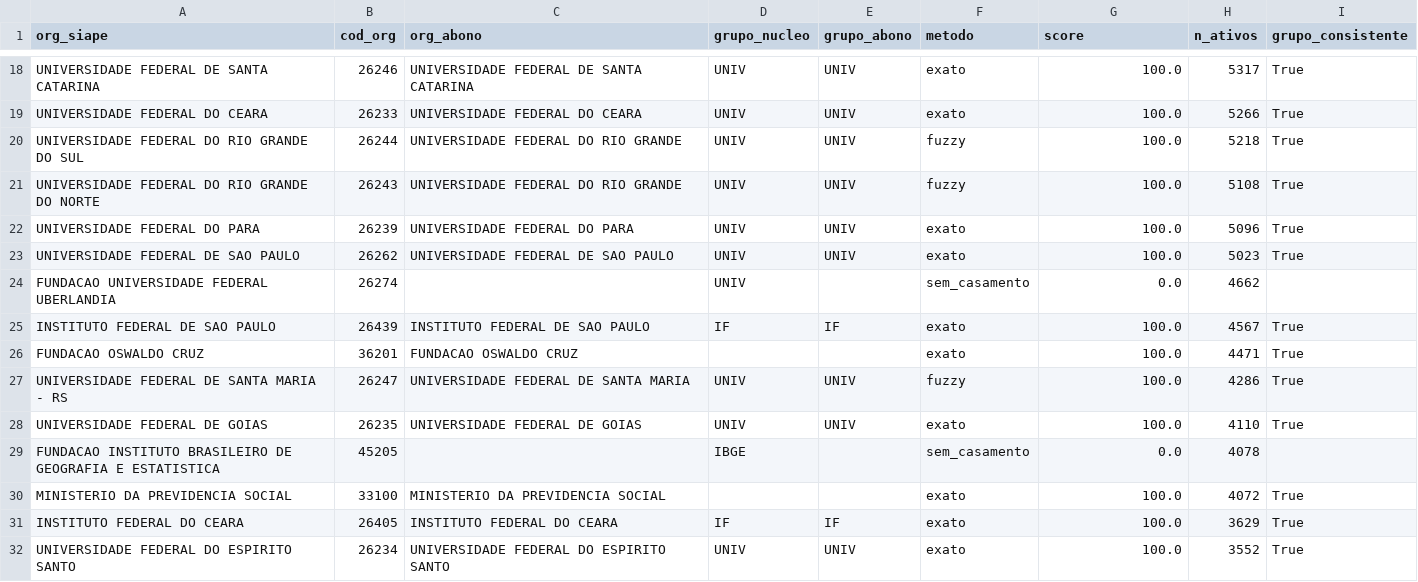
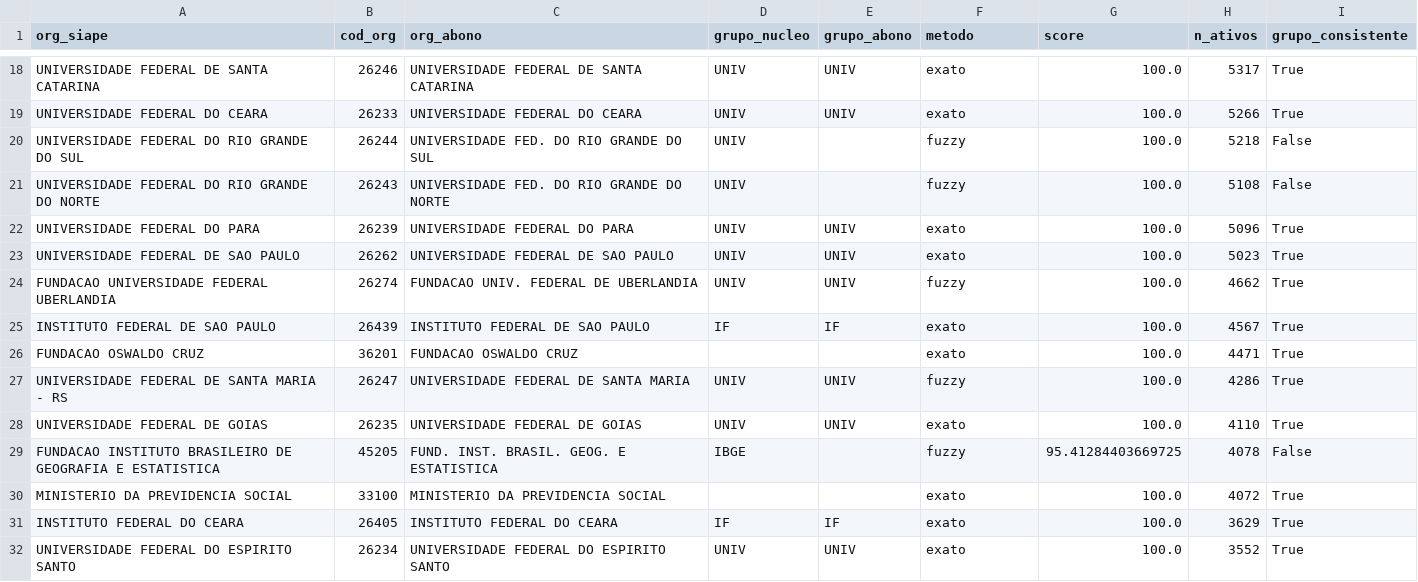
Before and after one commit to Carlafigueiredo10/idsp-f, a CSV file: data/interim/crosswalk.csv, drawn as a sheet; only a part is shown, gaps mark what is left out; the diff covers the shown part only.

Commit message:
Separa as lentes e corrige o crosswalk de nomes abreviados
Sao Paulo aparecia como o menor indice de presenca do pais e era classificado
como deserto critico. Decomposto, o quadro se inverte: em servicos exclusivos
da Uniao SP tem 1,67 por 10 mil contra mediana de 1,55, e em educacao federal
tem 2,82 contra 15,70. O vazio e inteiramente educacao, e existe porque Sao
Paulo construiu a propria rede estadual (USP, Unicamp, Unesp, Centro Paula
Souza). Somar as duas naturezas respondia "onde a Uniao esta menos presente"
fingindo responder "onde o servico publico pode faltar ao cidadao".

As lentes passam a ser configuracao, em config/lentes.yaml, e sao quatro:
servicos exclusivos (padrao), educacao federal, nucleo de servicos e Executivo
Federal. O site monta os botoes e as barras por grupo a partir do metadata, sem
nada fixo no codigo.

Crosswalk: o recurso de abono trunca os nomes em 40 caracteres e abrevia. O par
correto do IBGE pontuava 74, abaixo do limiar, enquanto um orgao errado
(INSTITUTO BRASILEIRO DE MUSEUS) pontuava 87 — baixar o limiar criaria falsos
casamentos. Agora as abreviacoes sao expandidas pelo vocabulario do cadastro,
sem dicionario escrito a mao: FUND. vira FUNDACAO, GEOG. vira GEOGRAFIA, e o
par do IBGE sobe para 95. Cobertura do nucleo vai de 92,1% para 100%.

Sem isso, 22.927 servidores do nucleo ficavam fora do eixo B, o IBGE inteiro
entre eles — aparecia zerado nos 27 estados do site.

O casamento passa a exigir dois criterios. O token_set_ratio premia quando um
nome e subconjunto do outro: MINISTERIO DA CIENCIA, TECNOLOGIA, INOVACOES E
COMUNICACOES casava com MINISTERIO DAS COMUNICACOES a 92. O token_sort_ratio
derruba esse par para 64 sem afetar os corretos, que ficam entre 90 e 97.

27 testes passando, dois novos: as lentes da saida batem com as do config e a
lente padrao existe.

```diff
--- a/data/interim/crosswalk.csv
+++ b/data/interim/crosswalk.csv
@@ -19,7 +19,7 @@ UNIVERSIDADE FEDERAL DE SANTA CATARINA,26246,UNIVERSIDADE FEDERAL DE SANTA CATAR
 UNIVERSIDADE FEDERAL DO CEARA,26233,UNIVERSIDADE FEDERAL DO CEARA,UNIV,UNIV,exato,100.0,5266,True
-UNIVERSIDADE FEDERAL DO RIO GRANDE DO SUL,26244,UNIVERSIDADE FEDERAL DO RIO GRANDE,UNIV,UNIV,fuzzy,100.0,5218,True
-UNIVERSIDADE FEDERAL DO RIO GRANDE DO NORTE,26243,UNIVERSIDADE FEDERAL DO RIO GRANDE,UNIV,UNIV,fuzzy,100.0,5108,True
+UNIVERSIDADE FEDERAL DO RIO GRANDE DO SUL,26244,UNIVERSIDADE FED. DO RIO GRANDE DO SUL,UNIV,,fuzzy,100.0,5218,False
+UNIVERSIDADE FEDERAL DO RIO GRANDE DO NORTE,26243,UNIVERSIDADE FED. DO RIO GRANDE DO NORTE,UNIV,,fuzzy,100.0,5108,False
 UNIVERSIDADE FEDERAL DO PARA,26239,UNIVERSIDADE FEDERAL DO PARA,UNIV,UNIV,exato,100.0,5096,True
 UNIVERSIDADE FEDERAL DE SAO PAULO,26262,UNIVERSIDADE FEDERAL DE SAO PAULO,UNIV,UNIV,exato,100.0,5023,True
-FUNDACAO UNIVERSIDADE FEDERAL UBERLANDIA,26274,,UNIV,,sem_casamento,0.0,4662,
+FUNDACAO UNIVERSIDADE FEDERAL UBERLANDIA,26274,FUNDACAO UNIV. FEDERAL DE UBERLANDIA,UNIV,UNIV,fuzzy,100.0,4662,True
 INSTITUTO FEDERAL DE SAO PAULO,26439,INSTITUTO FEDERAL DE SAO PAULO,IF,IF,exato,100.0,4567,True
@@ -28,3 +28,3 @@ UNIVERSIDADE FEDERAL DE SANTA MARIA - RS,26247,UNIVERSIDADE FEDERAL DE SANTA MAR
 UNIVERSIDADE FEDERAL DE GOIAS,26235,UNIVERSIDADE FEDERAL DE GOIAS,UNIV,UNIV,exato,100.0,4110,True
-FUNDACAO INSTITUTO BRASILEIRO DE GEOGRAFIA E ESTATISTICA,45205,,IBGE,,sem_casamento,0.0,4078,
+FUNDACAO INSTITUTO BRASILEIRO DE GEOGRAFIA E ESTATISTICA,45205,FUND. INST. BRASIL. GEOG. E ESTATISTICA,IBGE,,fuzzy,95.41284403669725,4078,False
 MINISTERIO DA PREVIDENCIA SOCIAL,33100,MINISTERIO DA PREVIDENCIA SOCIAL,,,exato,100.0,4072,True
```
Also changed, not shown: 134 edited cells elsewhere in this file, data/interim/crosswalk_pendentes.csv, data/processed/idspf_uf_grupo.csv, 21 other files.
